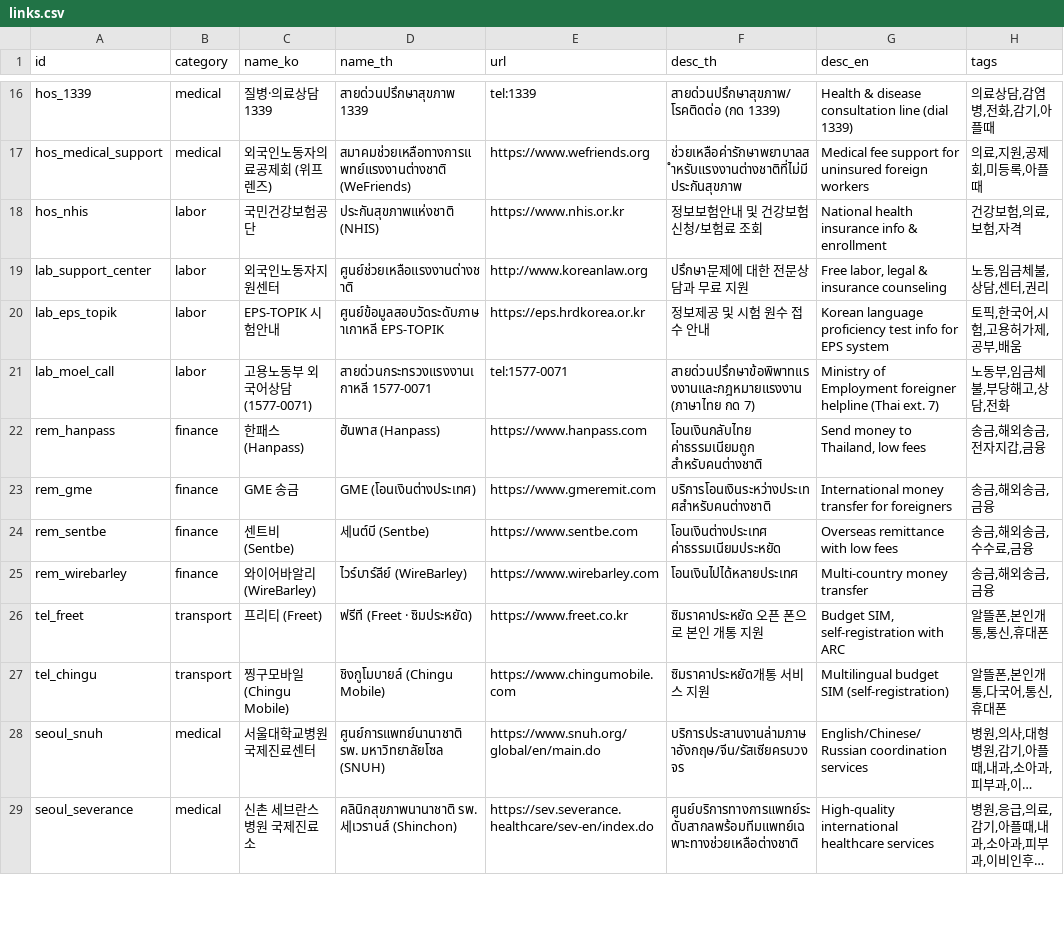
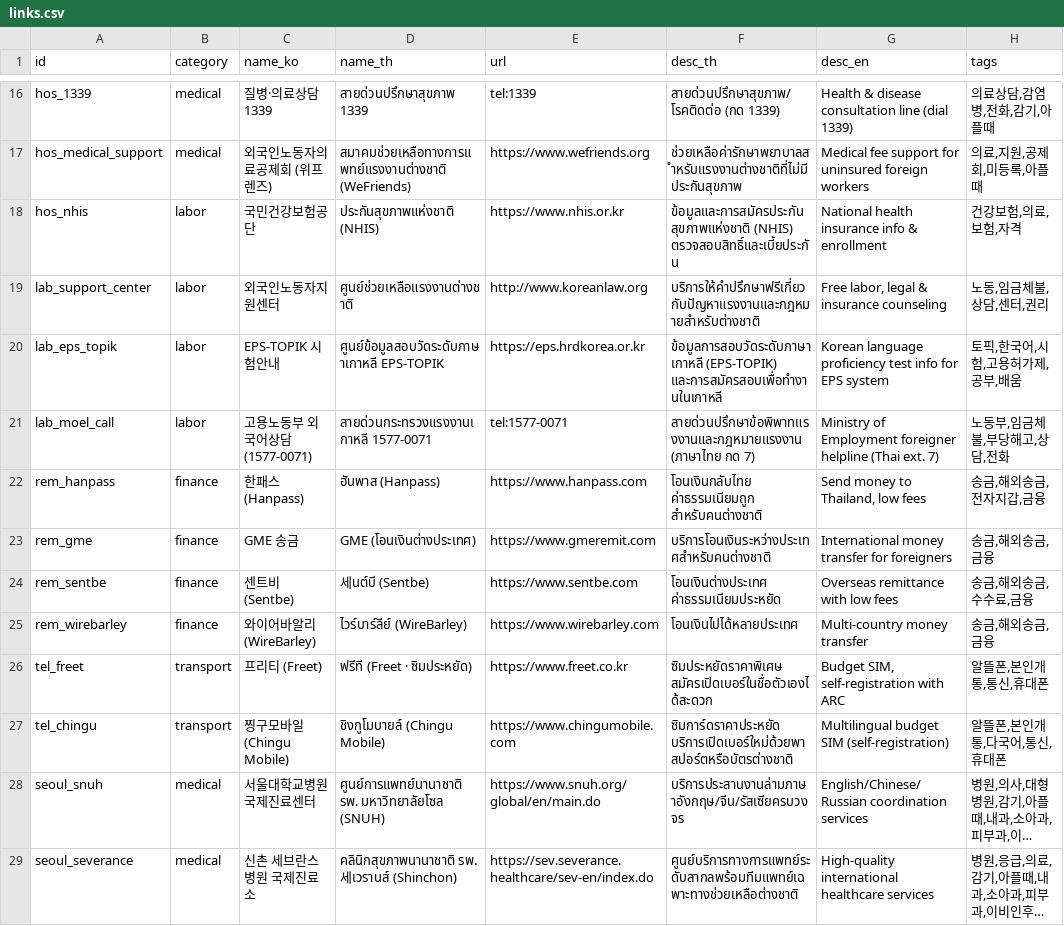
Before and after one commit to easykhelp-gif/link, a CSV file: data/links.csv, drawn as a sheet; only a part is shown, gaps mark what is left out; long unchanged cells end in …; the diff names each change by its address in the sheet, - before the commit and + after, or states it on an @@ line.

```diff
--- a/data/links.csv
+++ b/data/links.csv
-F18 (desc_th): 정보보험안내 및 건강보험 신청/보험료 조회
+F18 (desc_th): ข้อมูลและการสมัครประกันสุขภาพแห่งชาติ (NHIS) ตรวจสอบสิทธิ์และเบี้ยประกัน
-F19 (desc_th): ปรึกษา문제에 대한 전문상담과 무료 지원
+F19 (desc_th): บริการให้คำปรึกษาฟรีเกี่ยวกับปัญหาแรงงานและกฎหมายสำหรับต่างชาติ
-F20 (desc_th): 정보제공 및 시험 원수 접수 안내
+F20 (desc_th): ข้อมูลการสอบวัดระดับภาษาเกาหลี (EPS-TOPIK) และการสมัครสอบเพื่อทำงานในเกาหลี
-F26 (desc_th): ซิมราคาประหยัด 오픈 폰으로 본인 개통 지원
+F26 (desc_th): ซิมประหยัดราคาพิเศษ สมัครเปิดเบอร์ในชื่อตัวเองได้สะดวก
-F27 (desc_th): ซิมราคาประหยัด개통 서비스 지원
+F27 (desc_th): ซิมการ์ดราคาประหยัด บริการเปิดเบอร์ใหม่ด้วยพาสปอร์ตหรือบัตรต่างชาติ
```
Also changed, not shown: 2 other files.
